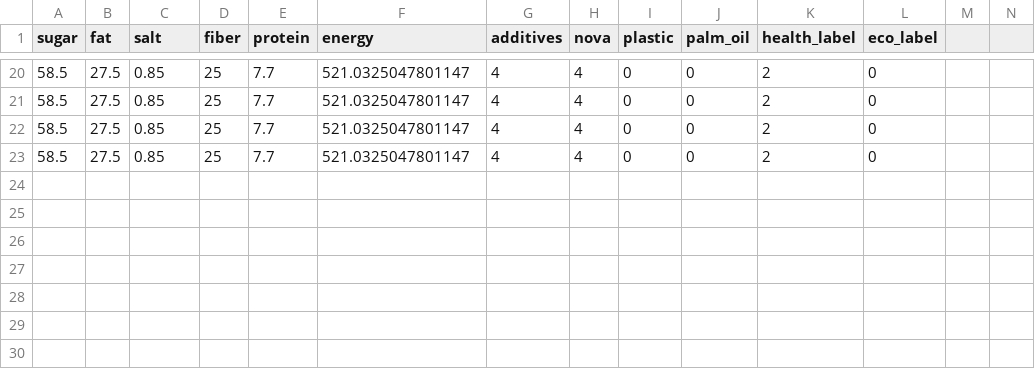
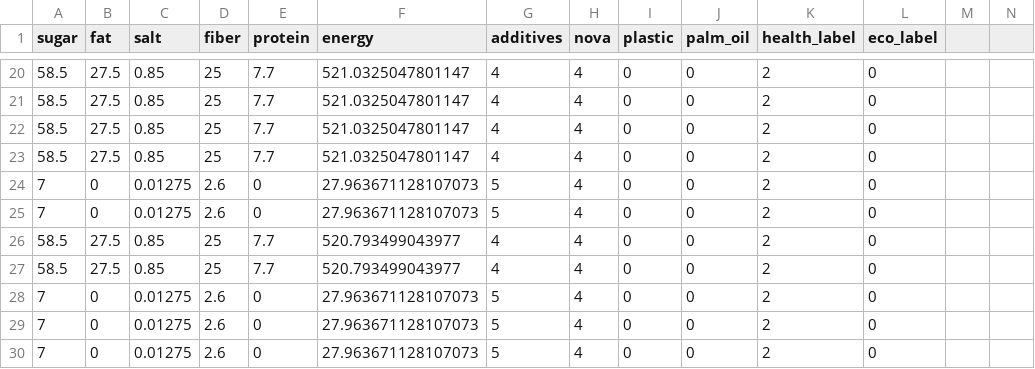
Before and after one commit to Mamoon-5G/NutriScan, a CSV file: backend/data/training_data.csv, drawn as a sheet; only a part is shown, gaps mark what is left out; rows hold the shown columns only; the diff names each change by its address in the sheet, - before the commit and + after, or states it on an @@ line.

```diff
--- a/backend/data/training_data.csv
+++ b/backend/data/training_data.csv
+row 24: 7 | 0 | 0.01275 | 2.6 | 0 | 27.963671128107073 | 5 | 4 | 0 | 0 | 2 | 0
+row 25: 7 | 0 | 0.01275 | 2.6 | 0 | 27.963671128107073 | 5 | 4 | 0 | 0 | 2 | 0
+row 26: 58.5 | 27.5 | 0.85 | 25 | 7.7 | 520.793499043977 | 4 | 4 | 0 | 0 | 2 | 0
+row 27: 58.5 | 27.5 | 0.85 | 25 | 7.7 | 520.793499043977 | 4 | 4 | 0 | 0 | 2 | 0
+row 28: 7 | 0 | 0.01275 | 2.6 | 0 | 27.963671128107073 | 5 | 4 | 0 | 0 | 2 | 0
+row 29: 7 | 0 | 0.01275 | 2.6 | 0 | 27.963671128107073 | 5 | 4 | 0 | 0 | 2 | 0
+row 30: 7 | 0 | 0.01275 | 2.6 | 0 | 27.963671128107073 | 5 | 4 | 0 | 0 | 2 | 0
```
Also changed, not shown: 7 other files.
